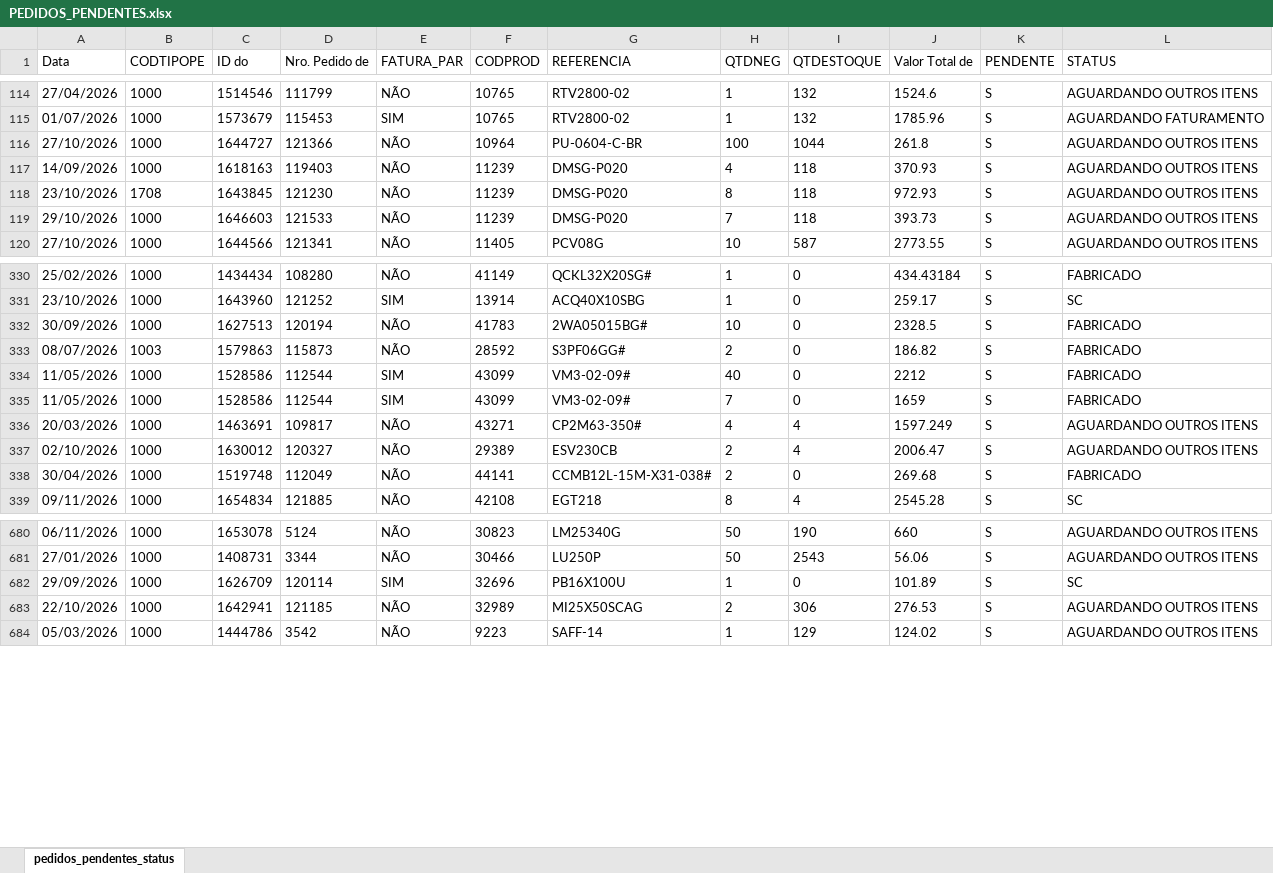
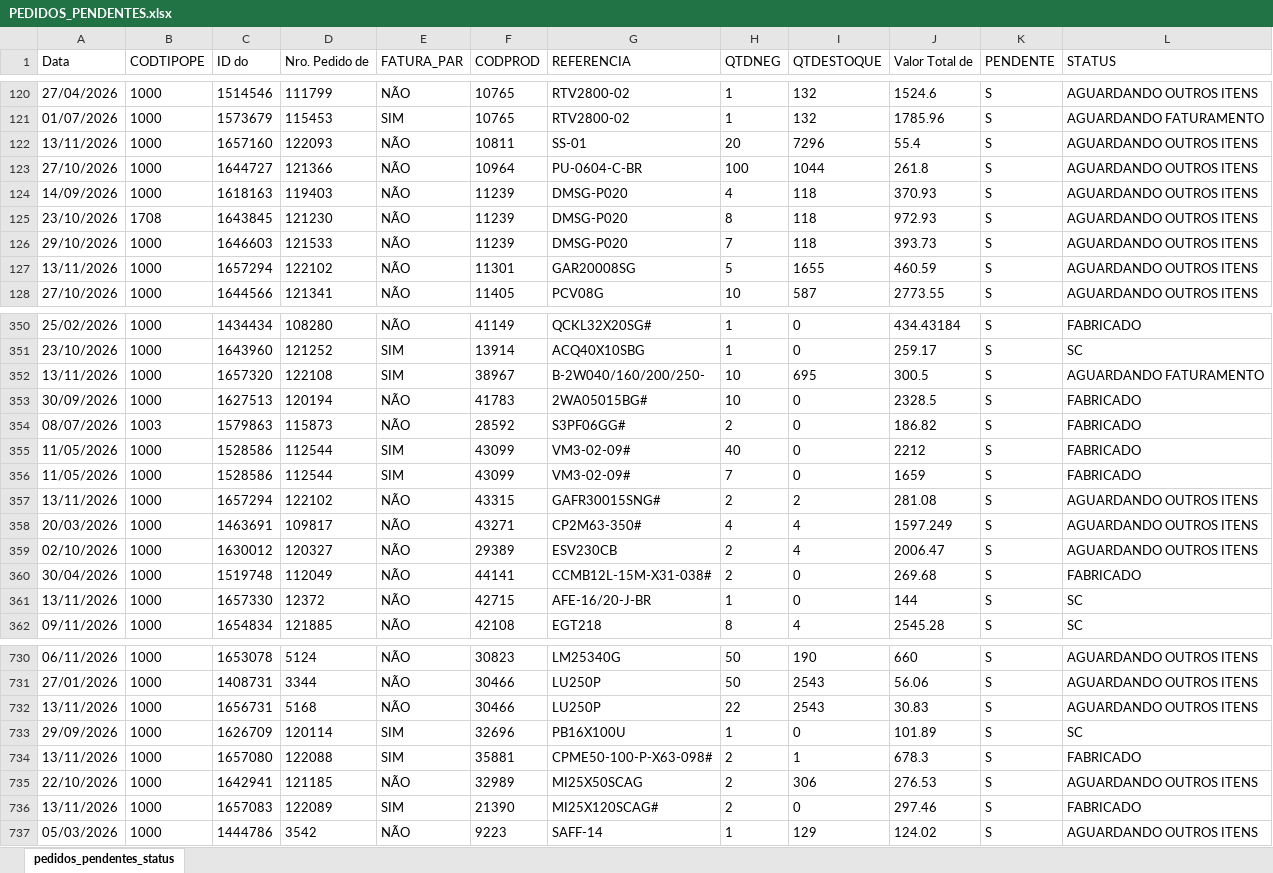
Before and after one commit to ghpcimp-wq/itens-pendentes, an Excel workbook: data/PEDIDOS_PENDENTES.xlsx, sheet pedidos_pendentes_status, drawn as a sheet; only a part is shown, gaps mark what is left out; values as stored, in another font and other column widths than the file's, no borders; charts and pictures not drawn; the diff covers the shown part only; the diff names each change by its address in the sheet, - before the commit and + after, or states it on an @@ line.

Commit message:
Atualiza pedidos pendentes 14/11/2026 22:01

```diff
--- a/data/PEDIDOS_PENDENTES.xlsx (sheet pedidos_pendentes_status)
+++ b/data/PEDIDOS_PENDENTES.xlsx (sheet pedidos_pendentes_status)
+row 122: 13/11/2026 | 1000 | 1657160 | 122093 | NÃO | 10811 | SS-01 | 20 | 7296 | 55.4 | S | AGUARDANDO OUTROS ITENS
+row 127: 13/11/2026 | 1000 | 1657294 | 122102 | NÃO | 11301 | GAR20008SG | 5 | 1655 | 460.59 | S | AGUARDANDO OUTROS ITENS
+row 352: 13/11/2026 | 1000 | 1657320 | 122108 | SIM | 38967 | B-2W040/160/200/250- | 10 | 695 | 300.5 | S | AGUARDANDO FATURAMENTO
+row 357: 13/11/2026 | 1000 | 1657294 | 122102 | NÃO | 43315 | GAFR30015SNG# | 2 | 2 | 281.08 | S | AGUARDANDO OUTROS ITENS
+row 361: 13/11/2026 | 1000 | 1657330 | 12372 | NÃO | 42715 | AFE-16/20-J-BR | 1 | 0 | 144 | S | SC
+row 732: 13/11/2026 | 1000 | 1656731 | 5168 | NÃO | 30466 | LU250P | 22 | 2543 | 30.83 | S | AGUARDANDO OUTROS ITENS
+row 734: 13/11/2026 | 1000 | 1657080 | 122088 | SIM | 35881 | CPME50-100-P-X63-098# | 2 | 1 | 678.3 | S | FABRICADO
+row 736: 13/11/2026 | 1000 | 1657083 | 122089 | SIM | 21390 | MI25X120SCAG# | 2 | 0 | 297.46 | S | FABRICADO
```
Also changed, not shown: 65 added rows elsewhere in this sheet.
